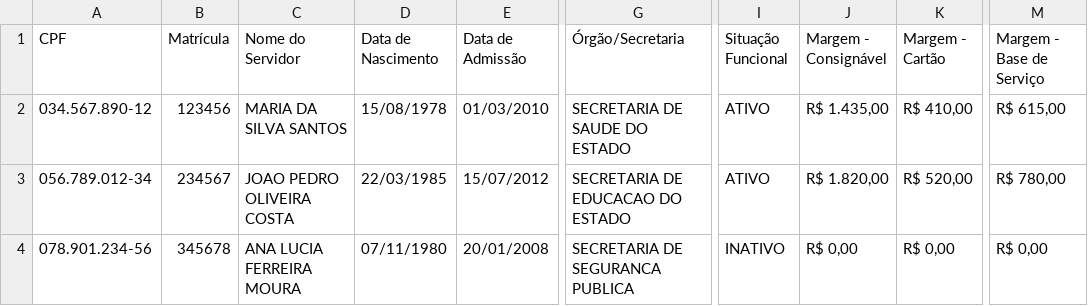
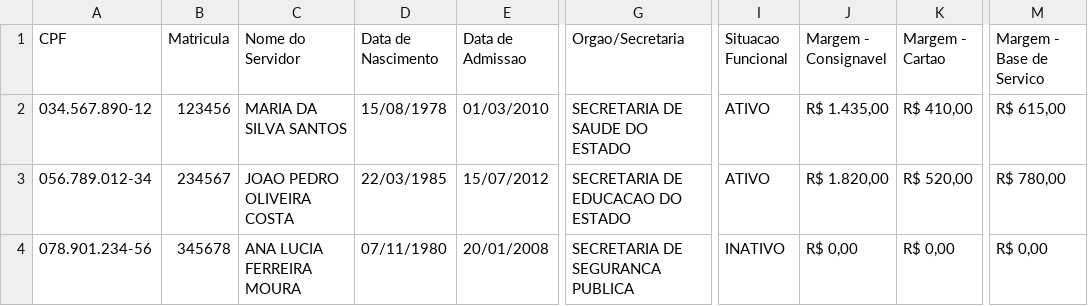
Before and after one commit to setuball071/Capital-CRM, a CSV file: client/public/templates/modelo_importacao_maranhao.csv, drawn as a sheet; only a part is shown, gaps mark what is left out; the diff names each change by its address in the sheet, - before the commit and + after, or states it on an @@ line.

```diff
--- a/client/public/templates/modelo_importacao_maranhao.csv
+++ b/client/public/templates/modelo_importacao_maranhao.csv
-B1: Matrícula
+B1: Matricula
-E1: Data de Admissão
+E1: Data de Admissao
-G1: Órgão/Secretaria
+G1: Orgao/Secretaria
-I1: Situação Funcional
+I1: Situacao Funcional
-J1: Margem - Consignável
+J1: Margem - Consignavel
-K1: Margem - Cartão
+K1: Margem - Cartao
-M1: Margem - Base de Serviço
+M1: Margem - Base de Servico
```
